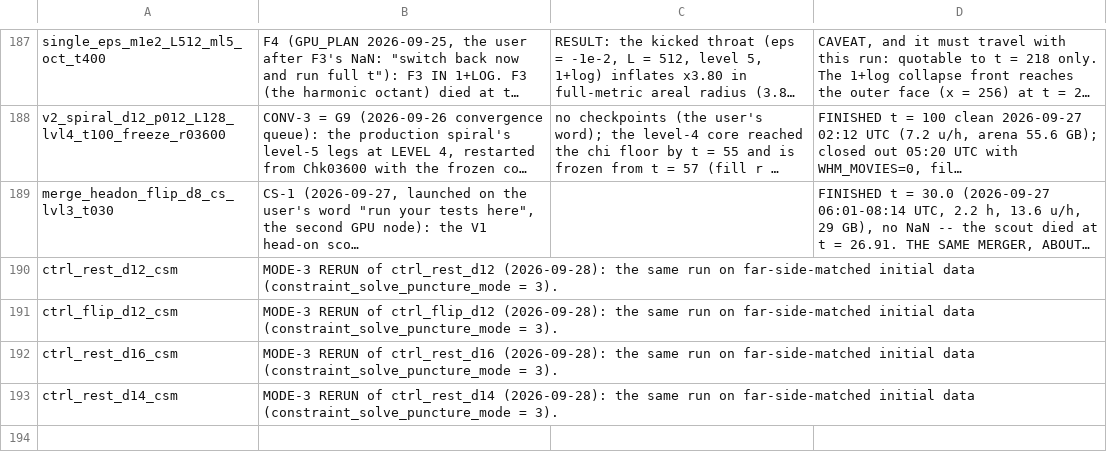
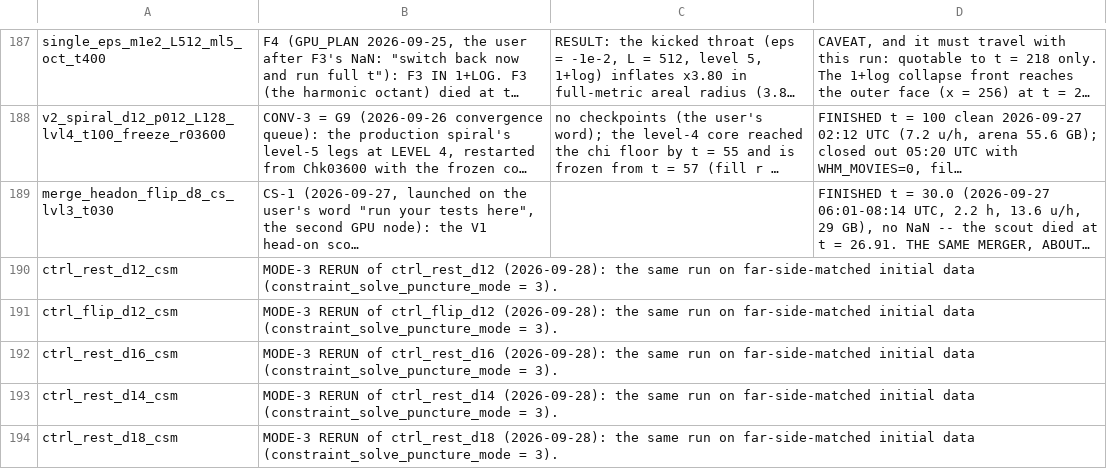
Before and after one commit to Nikchik-coder/GRTeclyn, a TSV file: results/merger/runs_registry.tsv, drawn as a sheet; only a part is shown, gaps mark what is left out; long unchanged cells end in ….

Commit message:
registry(merger): ctrl_rest_d18_csm, live on the second node
The last rung of the rest-pair ladder rerun in mode 3 (launched 06:11 UTC
by the second-node session; its registry row was not yet committed).

```diff
--- a/results/merger/runs_registry.tsv
+++ b/results/merger/runs_registry.tsv
@@ -193 +193,2 @@ ctrl_rest_d16_csm	MODE-3 RERUN of ctrl_rest_d16 (2026-09-28): the same run on fa
 ctrl_rest_d14_csm	MODE-3 RERUN of ctrl_rest_d14 (2026-09-28): the same run on far-side-matched initial data (constraint_solve_puncture_mode = 3).		
+ctrl_rest_d18_csm	MODE-3 RERUN of ctrl_rest_d18 (2026-09-28): the same run on far-side-matched initial data (constraint_solve_puncture_mode = 3).		
```
